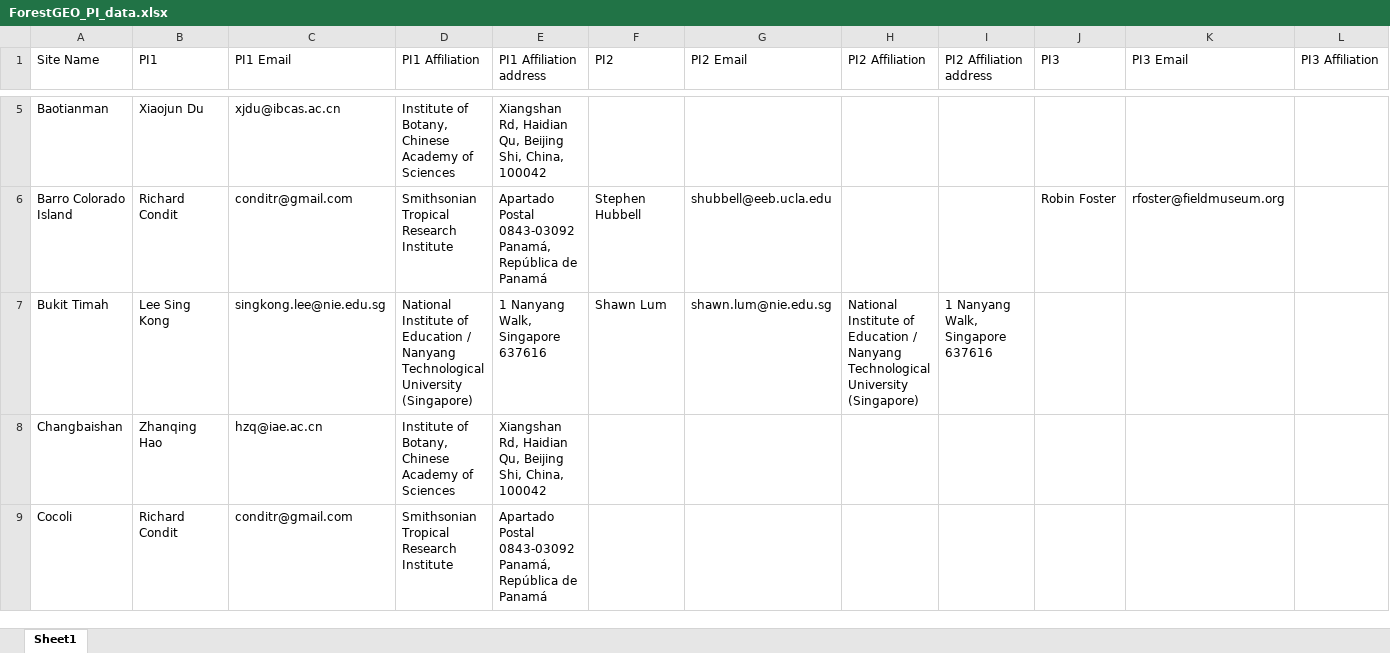
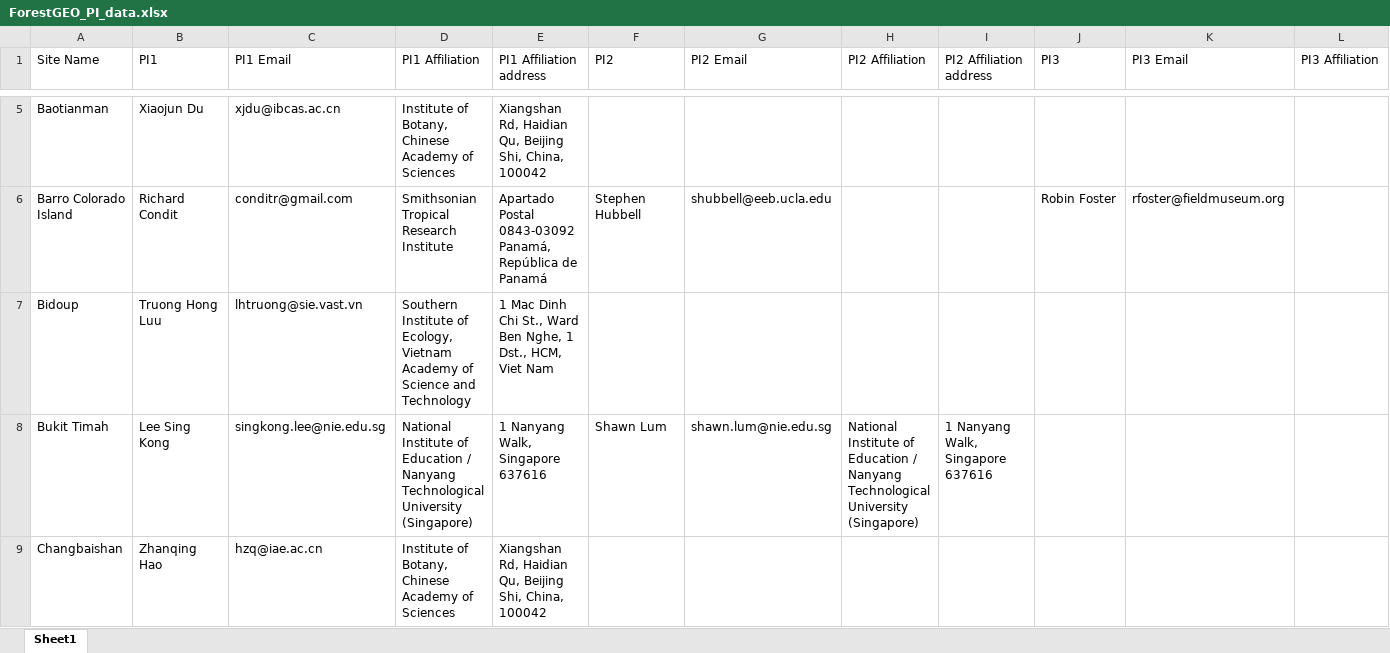
Before and after one commit to forestgeo/Site-Data, an Excel workbook: ForestGEO_PI_data.xlsx, sheet Sheet1, drawn as a sheet; only a part is shown, gaps mark what is left out; the shorter side is filled out with more unchanged rows; values as stored, in another font and other column widths than the file's, no borders; rows hold the shown columns only; the diff names each change by its address in the sheet, - before the commit and + after, or states it on an @@ line.

Commit message:
Added Truong Hong Luu - PI of Bidoup

```diff
--- a/ForestGEO_PI_data.xlsx (sheet Sheet1)
+++ b/ForestGEO_PI_data.xlsx (sheet Sheet1)
+row 7: Bidoup | Truong Hong Luu | lhtruong@sie.vast.vn | Southern Institute of Ecology, Vietnam Academy of Science and Technology | 1 Mac Dinh Chi St., Ward Ben Nghe, 1 Dst., HCM, Viet Nam
```
